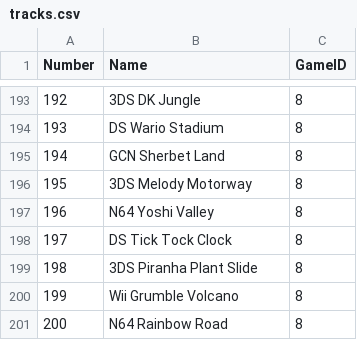
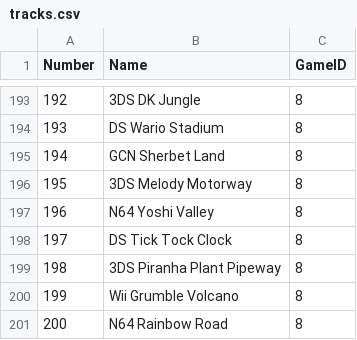
Before and after one commit to jobbogamer/kartbucket, a CSV file: static/tracks.csv, drawn as a sheet; only a part is shown, gaps mark what is left out.

Commit message:
PAL name for Piranha Plant Slide is PP Pipeway

```diff
--- a/static/tracks.csv
+++ b/static/tracks.csv
@@ -198,3 +198,3 @@ Number,Name,GameID
 197,DS Tick Tock Clock,8
-198,3DS Piranha Plant Slide,8
+198,3DS Piranha Plant Pipeway,8
 199,Wii Grumble Volcano,8
```
